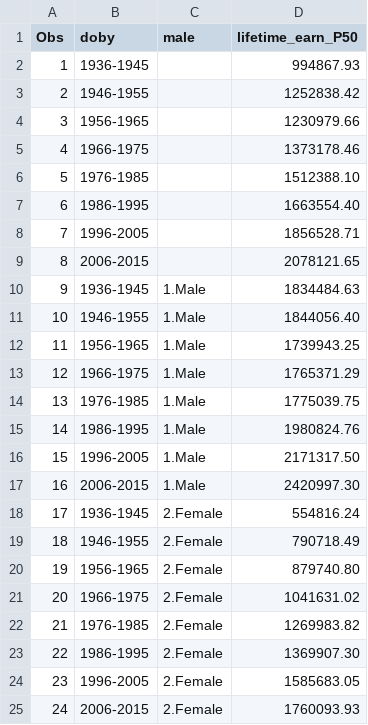
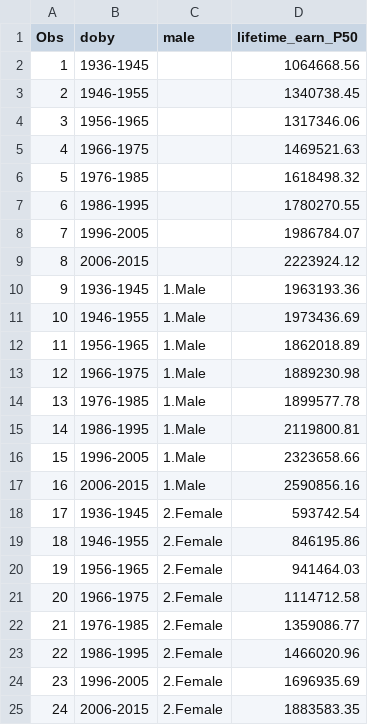
Before and after one commit to UI-Research/future_retirement_security, a CSV file: data/figure4.csv, drawn as a sheet.

```diff
--- a/data/figure4.csv
+++ b/data/figure4.csv
@@ -1,25 +1,25 @@
 "Obs","doby","male","lifetime_earn_P50"
-"1","1936-1945",,994867.93
-"2","1946-1955",,1252838.42
-"3","1956-1965",,1230979.66
-"4","1966-1975",,1373178.46
-"5","1976-1985",,1512388.10
-"6","1986-1995",,1663554.40
-"7","1996-2005",,1856528.71
-"8","2006-2015",,2078121.65
-"9","1936-1945","1.Male",1834484.63
-"10","1946-1955","1.Male",1844056.40
-"11","1956-1965","1.Male",1739943.25
-"12","1966-1975","1.Male",1765371.29
-"13","1976-1985","1.Male",1775039.75
-"14","1986-1995","1.Male",1980824.76
-"15","1996-2005","1.Male",2171317.50
-"16","2006-2015","1.Male",2420997.30
-"17","1936-1945","2.Female",554816.24
-"18","1946-1955","2.Female",790718.49
-"19","1956-1965","2.Female",879740.80
-"20","1966-1975","2.Female",1041631.02
-"21","1976-1985","2.Female",1269983.82
-"22","1986-1995","2.Female",1369907.30
-"23","1996-2005","2.Female",1585683.05
-"24","2006-2015","2.Female",1760093.93
+"1","1936-1945",,1064668.56
+"2","1946-1955",,1340738.45
+"3","1956-1965",,1317346.06
+"4","1966-1975",,1469521.63
+"5","1976-1985",,1618498.32
+"6","1986-1995",,1780270.55
+"7","1996-2005",,1986784.07
+"8","2006-2015",,2223924.12
+"9","1936-1945","1.Male",1963193.36
+"10","1946-1955","1.Male",1973436.69
+"11","1956-1965","1.Male",1862018.89
+"12","1966-1975","1.Male",1889230.98
+"13","1976-1985","1.Male",1899577.78
+"14","1986-1995","1.Male",2119800.81
+"15","1996-2005","1.Male",2323658.66
+"16","2006-2015","1.Male",2590856.16
+"17","1936-1945","2.Female",593742.54
+"18","1946-1955","2.Female",846195.86
+"19","1956-1965","2.Female",941464.03
+"20","1966-1975","2.Female",1114712.58
+"21","1976-1985","2.Female",1359086.77
+"22","1986-1995","2.Female",1466020.96
+"23","1996-2005","2.Female",1696935.69
+"24","2006-2015","2.Female",1883583.35
```
Also changed, not shown: data/figure1.csv, data/figure2.csv, 19 other files.
